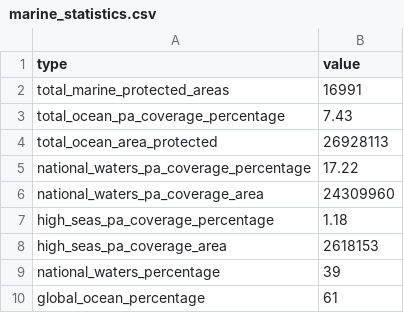
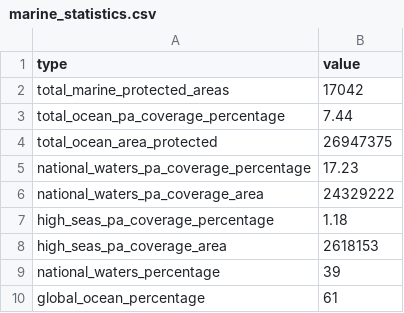
Before and after one commit to unepwcmc/ProtectedPlanet, a CSV file: lib/data/seeds/marine_statistics.csv, drawn as a sheet.

```diff
--- a/lib/data/seeds/marine_statistics.csv
+++ b/lib/data/seeds/marine_statistics.csv
@@ -1,7 +1,7 @@
 "type","value"
-"total_marine_protected_areas","16991"
-"total_ocean_pa_coverage_percentage",7.43
-"total_ocean_area_protected","26928113"
-"national_waters_pa_coverage_percentage",17.22
-"national_waters_pa_coverage_area","24309960"
+"total_marine_protected_areas","17042"
+"total_ocean_pa_coverage_percentage",7.44
+"total_ocean_area_protected","26947375"
+"national_waters_pa_coverage_percentage",17.23
+"national_waters_pa_coverage_area","24329222"
 "high_seas_pa_coverage_percentage",1.18
```
Also changed, not shown: lib/data/seeds/country_statistics.csv, lib/data/seeds/country_statistics_old.csv, 8 other files.
